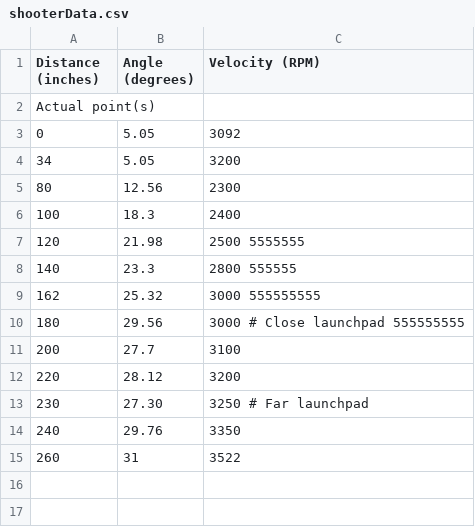
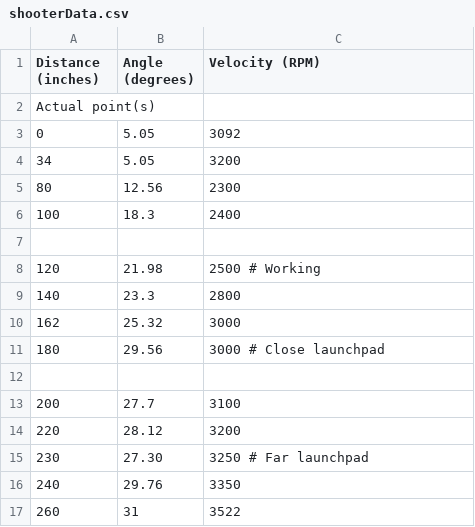
Before and after one commit to robototes/RapidReact2022, a CSV file: src/main/deploy/shooterData.csv, drawn as a sheet.

Commit message:
Remy updated CSV to make it eaier to read

```diff
--- a/src/main/deploy/shooterData.csv
+++ b/src/main/deploy/shooterData.csv
@@ -6,6 +6,8 @@ Actual point(s)
 100, 18.3,  2400
-120, 21.98, 2500 5555555
-140, 23.3,  2800 555555
-162, 25.32,  3000  555555555
-180, 29.56,  3000 # Close launchpad 555555555
+
+120, 21.98, 2500 # Working
+140, 23.3,  2800
+162, 25.32, 3000
+180, 29.56, 3000 # Close launchpad
+
 200, 27.7,  3100
```
